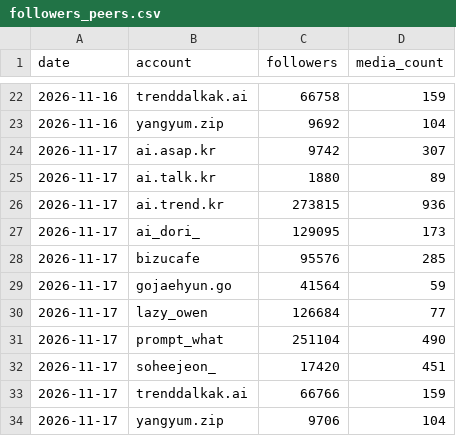
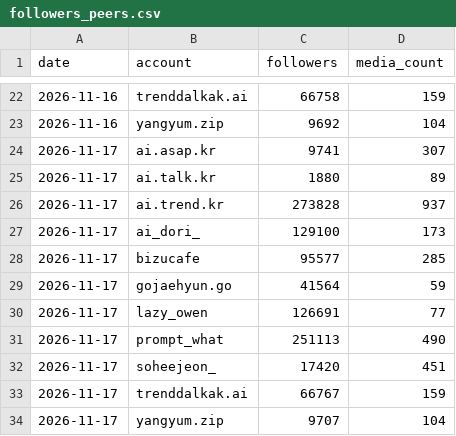
Before and after one commit to vmvm0406/tokenwar-agent, a CSV file: data/followers_peers.csv, drawn as a sheet; only a part is shown, gaps mark what is left out.

```diff
--- a/data/followers_peers.csv
+++ b/data/followers_peers.csv
@@ -23,12 +23,12 @@ date,account,followers,media_count
 2026-11-16,yangyum.zip,9692,104
-2026-11-17,ai.asap.kr,9742,307
+2026-11-17,ai.asap.kr,9741,307
 2026-11-17,ai.talk.kr,1880,89
-2026-11-17,ai.trend.kr,273815,936
-2026-11-17,ai_dori_,129095,173
-2026-11-17,bizucafe,95576,285
+2026-11-17,ai.trend.kr,273828,937
+2026-11-17,ai_dori_,129100,173
+2026-11-17,bizucafe,95577,285
 2026-11-17,gojaehyun.go,41564,59
-2026-11-17,lazy_owen,126684,77
-2026-11-17,prompt_what,251104,490
+2026-11-17,lazy_owen,126691,77
+2026-11-17,prompt_what,251113,490
 2026-11-17,soheejeon_,17420,451
-2026-11-17,trenddalkak.ai,66766,159
-2026-11-17,yangyum.zip,9706,104
+2026-11-17,trenddalkak.ai,66767,159
+2026-11-17,yangyum.zip,9707,104
```
Also changed, not shown: 1 other file.
